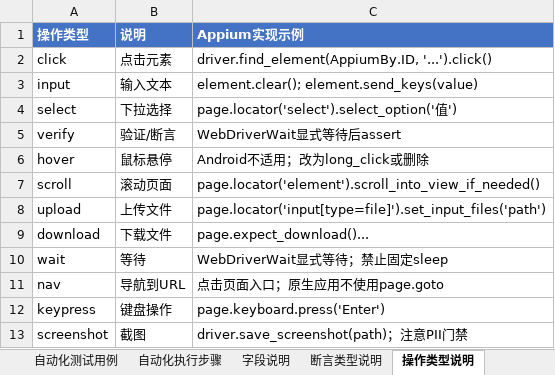
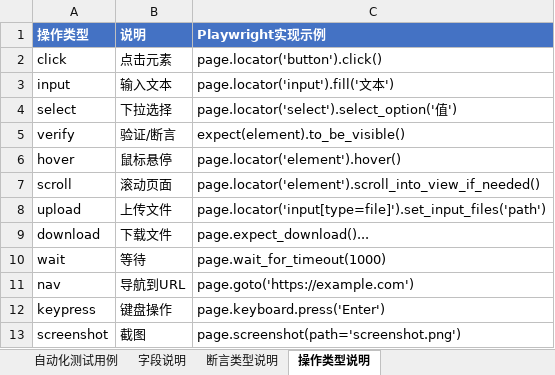
Before and after one commit to ZMAX-A/APP, an Excel workbook: test_case.xlsx, sheet 操作类型说明, drawn as a sheet; values as stored, in another font and other column widths than the file's, no borders; the diff names each change by its address in the sheet, - before the commit and + after, or states it on an @@ line.

```diff
--- a/test_case.xlsx (sheet 操作类型说明)
+++ b/test_case.xlsx (sheet 操作类型说明)
-sheet tab: 自动化执行步骤
-C1: Appium实现示例
+C1: Playwright实现示例
-C2 (Playwright实现示例): driver.find_element(AppiumBy.ID, '...').click()
+C2 (Playwright实现示例): page.locator('button').click()
-C3 (Playwright实现示例): element.clear(); element.send_keys(value)
+C3 (Playwright实现示例): page.locator('input').fill('文本')
-C5 (Playwright实现示例): WebDriverWait显式等待后assert
+C5 (Playwright实现示例): expect(element).to_be_visible()
-C6 (Playwright实现示例): Android不适用；改为long_click或删除
+C6 (Playwright实现示例): page.locator('element').hover()
-C10 (Playwright实现示例): WebDriverWait显式等待；禁止固定sleep
+C10 (Playwright实现示例): page.wait_for_timeout(1000)
-C11 (Playwright实现示例): 点击页面入口；原生应用不使用page.goto
+C11 (Playwright实现示例): page.goto('https://example.com')
-C13 (Playwright实现示例): driver.save_screenshot(path)；注意PII门禁
+C13 (Playwright实现示例): page.screenshot(path='screenshot.png')
```
Also changed, not shown: sheet 自动化测试用例, sheet 断言类型说明, sheet 字段说明, other sheet tabs, 16 other files.
